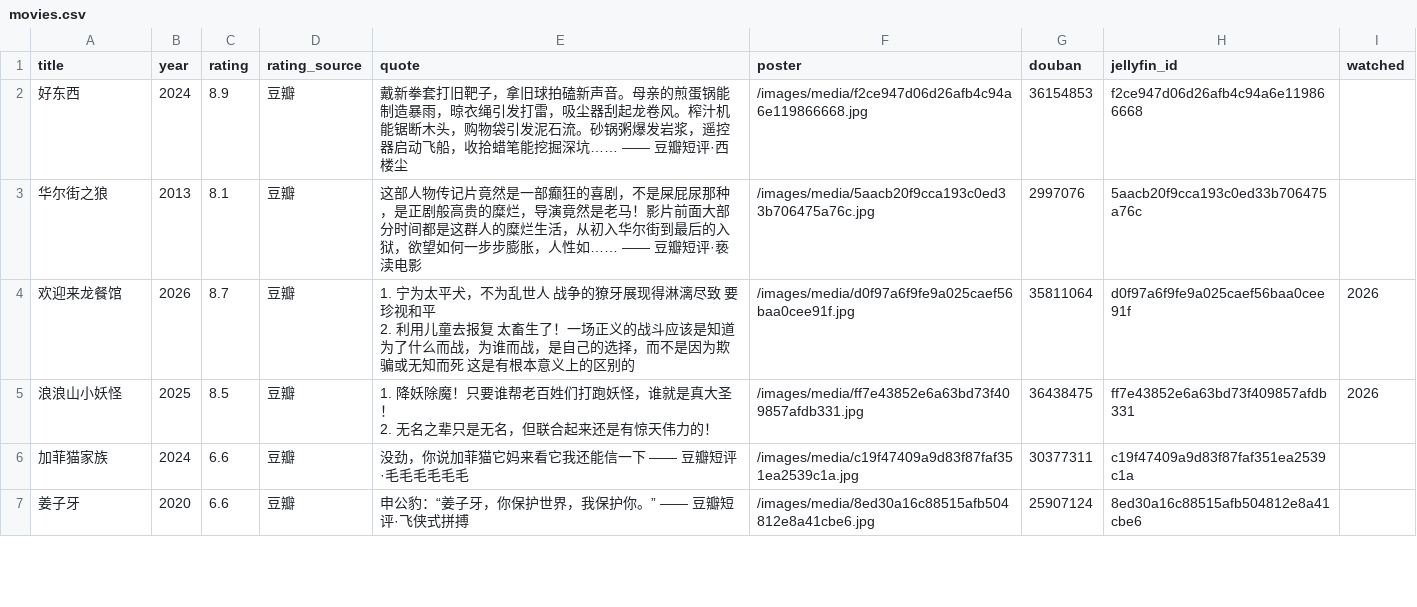
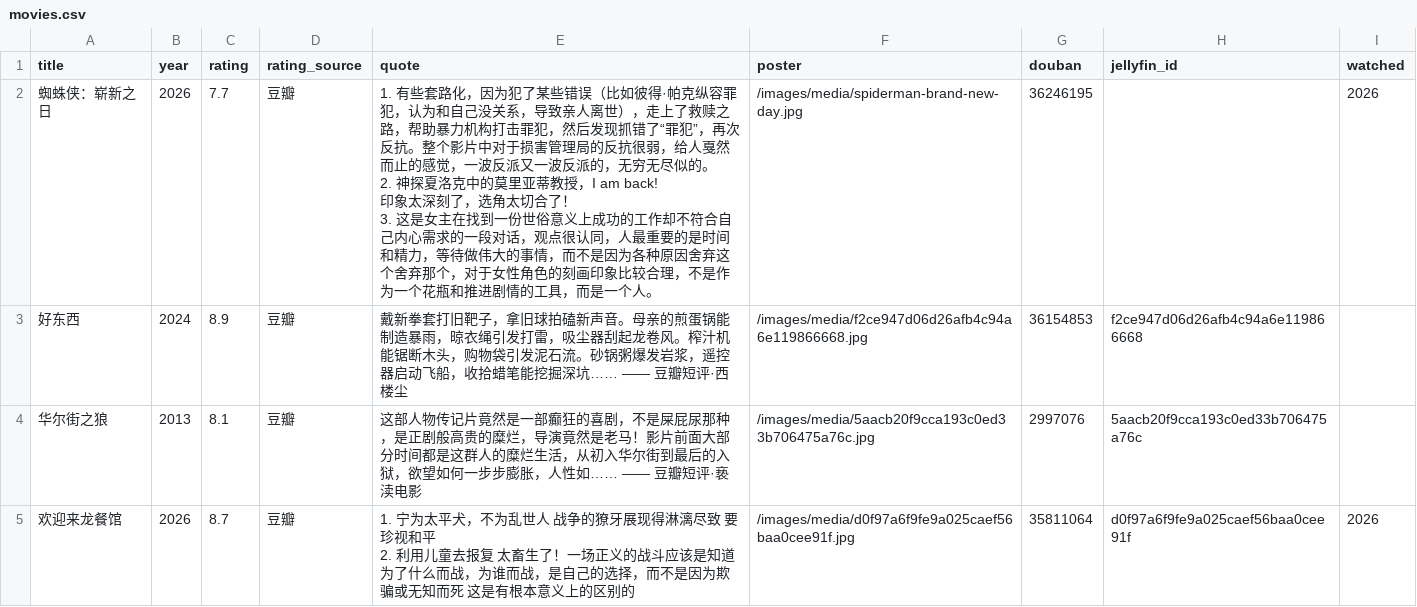
Before and after one commit to YS-yiqu/YS-yiqu.github.io, a CSV file: assets/movies.csv, drawn as a sheet; only a part is shown; the shorter side is filled out with more unchanged rows.

Commit message:
影音墙：悬停显示整段短评（≤350字）；新增《蜘蛛侠：崭新之日》

```diff
--- a/assets/movies.csv
+++ b/assets/movies.csv
@@ -1,2 +1,6 @@
 title,year,rating,rating_source,quote,poster,douban,jellyfin_id,watched
+蜘蛛侠：崭新之日,2026,7.7,豆瓣,"1. 有些套路化，因为犯了某些错误（比如彼得·帕克纵容罪犯，认为和自己没关系，导致亲人离世），走上了救赎之路，帮助暴力机构打击罪犯，然后发现抓错了“罪犯”，再次反抗。整个影片中对于损害管理局的反抗很弱，给人戛然而止的感觉，一波反派又一波反派的，无穷无尽似的。
+2. 神探夏洛克中的莫里亚蒂教授，I am back!
+印象太深刻了，选角太切合了！
+3. 这是女主在找到一份世俗意义上成功的工作却不符合自己内心需求的一段对话，观点很认同，人最重要的是时间和精力，等待做伟大的事情，而不是因为各种原因舍弃这个舍弃那个，对于女性角色的刻画印象比较合理，不是作为一个花瓶和推进剧情的工具，而是一个人。",/images/media/spiderman-brand-new-day.jpg,36246195,,2026
 好东西,2024,8.9,豆瓣,戴新拳套打旧靶子，拿旧球拍磕新声音。母亲的煎蛋锅能制造暴雨，晾衣绳引发打雷，吸尘器刮起龙卷风。榨汁机能锯断木头，购物袋引发泥石流。砂锅粥爆发岩浆，遥控器启动飞船，收拾蜡笔能挖掘深坑…… —— 豆瓣短评·西楼尘,/images/media/f2ce947d06d26afb4c94a6e119866668.jpg,36154853,f2ce947d06d26afb4c94a6e119866668,
```
Also changed, not shown: 2 other files.
